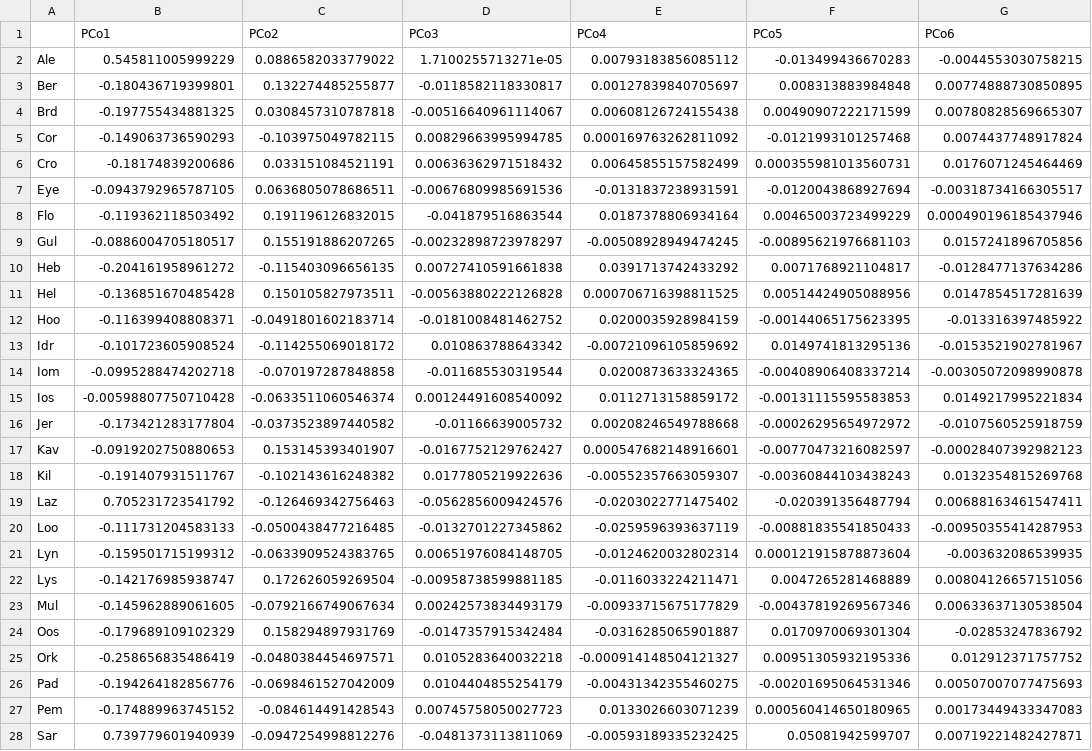
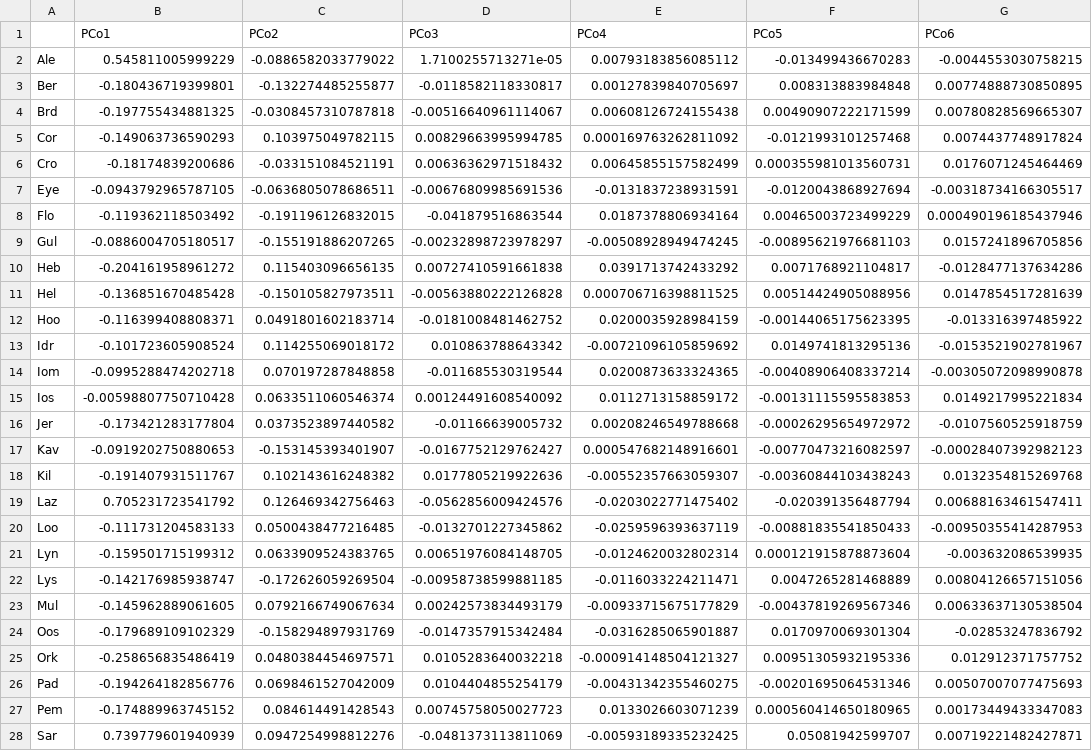
Before and after one commit to ksimoens/Numerical-Ecology-Project, a CSV file: Output/PCo/PCo.sel.tot.csv, drawn as a sheet; only a part is shown; the diff covers the shown part only; the diff names each change by its address in the sheet, - before the commit and + after, or states it on an @@ line.

```diff
--- a/Output/PCo/PCo.sel.tot.csv
+++ b/Output/PCo/PCo.sel.tot.csv
-C2 (PCo2): 0.0886582033779022
+C2 (PCo2): -0.0886582033779022
-C3 (PCo2): 0.132274485255877
+C3 (PCo2): -0.132274485255877
-C4 (PCo2): 0.0308457310787818
+C4 (PCo2): -0.0308457310787818
-C5 (PCo2): -0.103975049782115
+C5 (PCo2): 0.103975049782115
-C6 (PCo2): 0.033151084521191
+C6 (PCo2): -0.033151084521191
-C7 (PCo2): 0.0636805078686511
+C7 (PCo2): -0.0636805078686511
-C8 (PCo2): 0.191196126832015
+C8 (PCo2): -0.191196126832015
-C9 (PCo2): 0.155191886207265
+C9 (PCo2): -0.155191886207265
-C10 (PCo2): -0.115403096656135
+C10 (PCo2): 0.115403096656135
-C11 (PCo2): 0.150105827973511
+C11 (PCo2): -0.150105827973511
-C12 (PCo2): -0.0491801602183714
+C12 (PCo2): 0.0491801602183714
-C13 (PCo2): -0.114255069018172
+C13 (PCo2): 0.114255069018172
-C14 (PCo2): -0.070197287848858
+C14 (PCo2): 0.070197287848858
-C15 (PCo2): -0.0633511060546374
+C15 (PCo2): 0.0633511060546374
-C16 (PCo2): -0.0373523897440582
+C16 (PCo2): 0.0373523897440582
-C17 (PCo2): 0.153145393401907
+C17 (PCo2): -0.153145393401907
-C18 (PCo2): -0.102143616248382
+C18 (PCo2): 0.102143616248382
-C19 (PCo2): -0.126469342756463
+C19 (PCo2): 0.126469342756463
-C20 (PCo2): -0.0500438477216485
+C20 (PCo2): 0.0500438477216485
-C21 (PCo2): -0.0633909524383765
+C21 (PCo2): 0.0633909524383765
-C22 (PCo2): 0.172626059269504
+C22 (PCo2): -0.172626059269504
-C23 (PCo2): -0.0792166749067634
+C23 (PCo2): 0.0792166749067634
-C24 (PCo2): 0.158294897931769
+C24 (PCo2): -0.158294897931769
-C25 (PCo2): -0.0480384454697571
+C25 (PCo2): 0.0480384454697571
-C26 (PCo2): -0.0698461527042009
+C26 (PCo2): 0.0698461527042009
-C27 (PCo2): -0.084614491428543
+C27 (PCo2): 0.084614491428543
-C28 (PCo2): -0.0947254998812276
+C28 (PCo2): 0.0947254998812276
```
Also changed, not shown: 11 edited cells elsewhere in this file, 12 other files.
